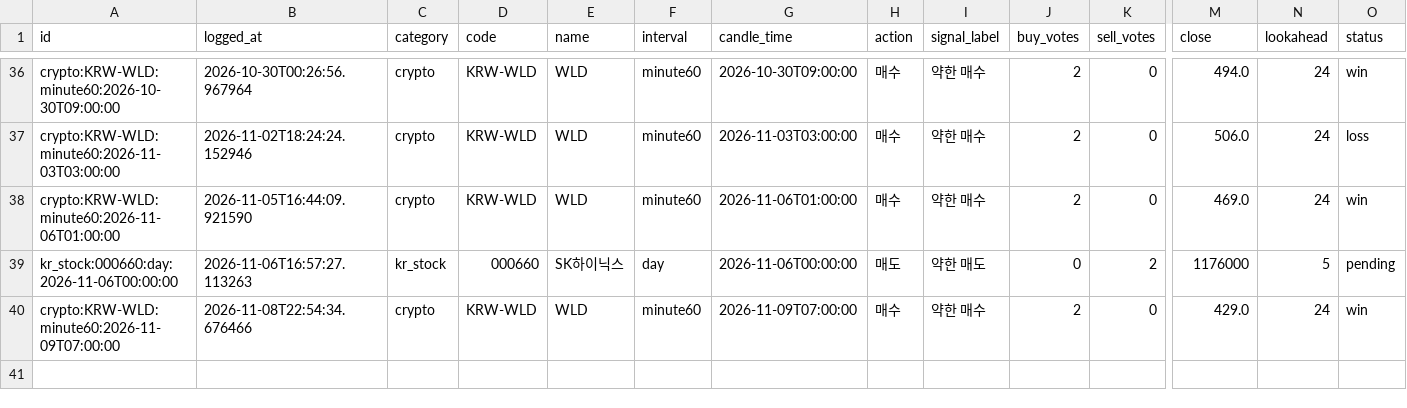
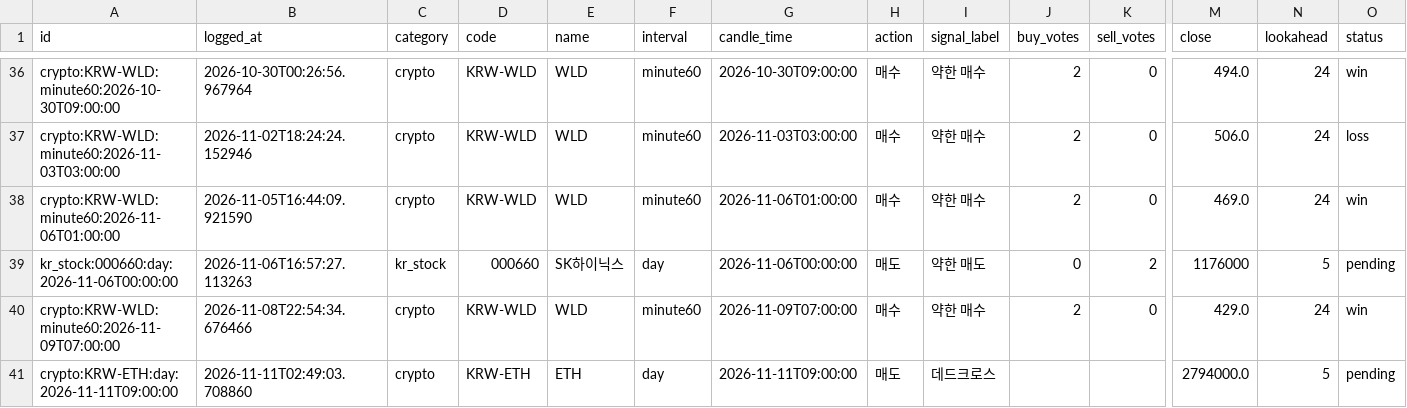
Before and after one commit to wonbin2362-prog/upbit-dashboard, a CSV file: signal_log.csv, drawn as a sheet; only a part is shown, gaps mark what is left out; rows hold the shown columns only; the diff names each change by its address in the sheet, - before the commit and + after, or states it on an @@ line.

```diff
--- a/signal_log.csv
+++ b/signal_log.csv
+row 41: crypto:KRW-ETH:day:2026-11-11T09:00:00 | 2026-11-11T02:49:03.708860 | crypto | KRW-ETH | ETH | day | 2026-11-11T09:00:00 | 매도 | 데드크로스 |  |  | 2794000.0 | 5 | pending
```
Also changed, not shown: 1 other file.
